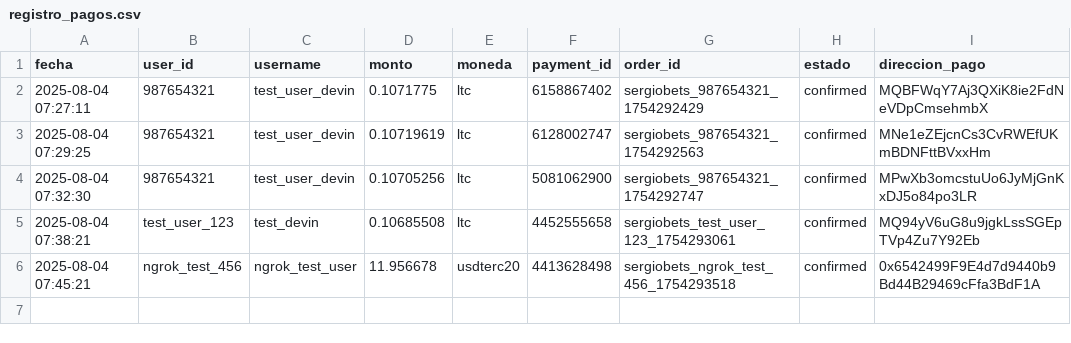
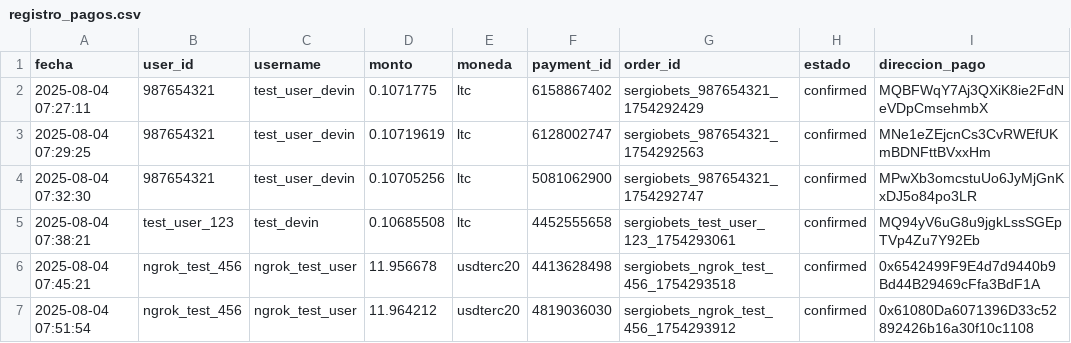
Before and after one commit to sergiomvp10/sergiobets, a CSV file: pagos/registro_pagos.csv, drawn as a sheet.

```diff
--- a/pagos/registro_pagos.csv
+++ b/pagos/registro_pagos.csv
@@ -6 +6,2 @@ fecha,user_id,username,monto,moneda,payment_id,order_id,estado,direccion_pago
 2025-08-04 07:45:21,ngrok_test_456,ngrok_test_user,11.956678,usdterc20,4413628498,sergiobets_ngrok_test_456_1754293518,confirmed,0x6542499F9E4d7d9440b9Bd44B29469cFfa3BdF1A
+2025-08-04 07:51:54,ngrok_test_456,ngrok_test_user,11.964212,usdterc20,4819036030,sergiobets_ngrok_test_456_1754293912,confirmed,0x61080Da6071396D33c52892426b16a30f10c1108
```
Also changed, not shown: 2 other files.
